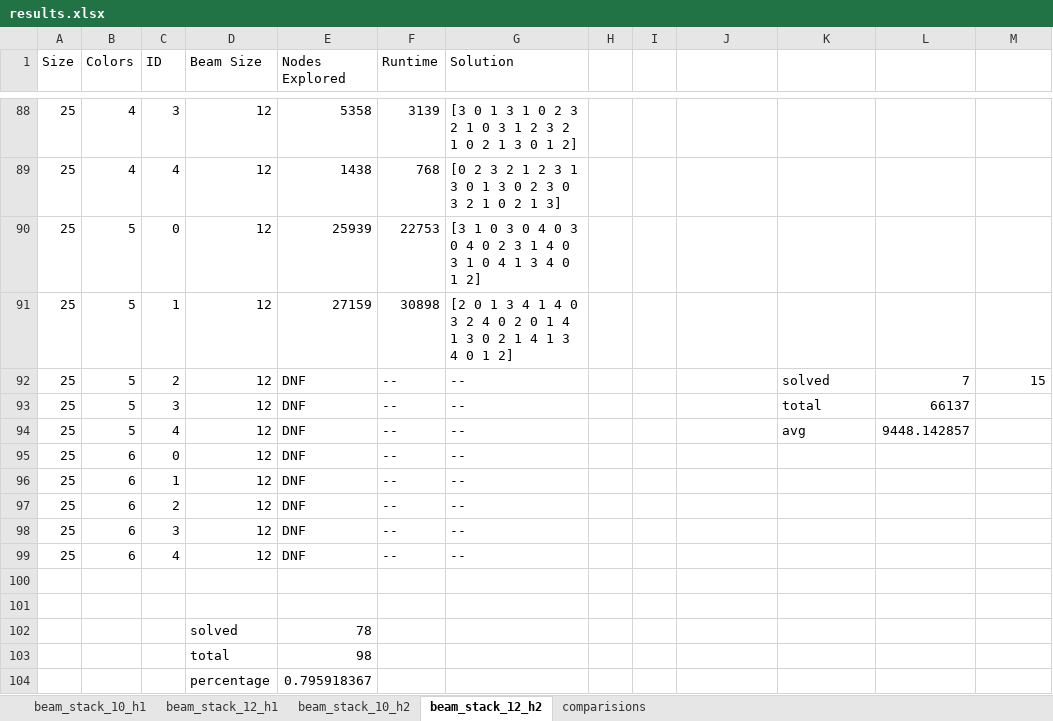
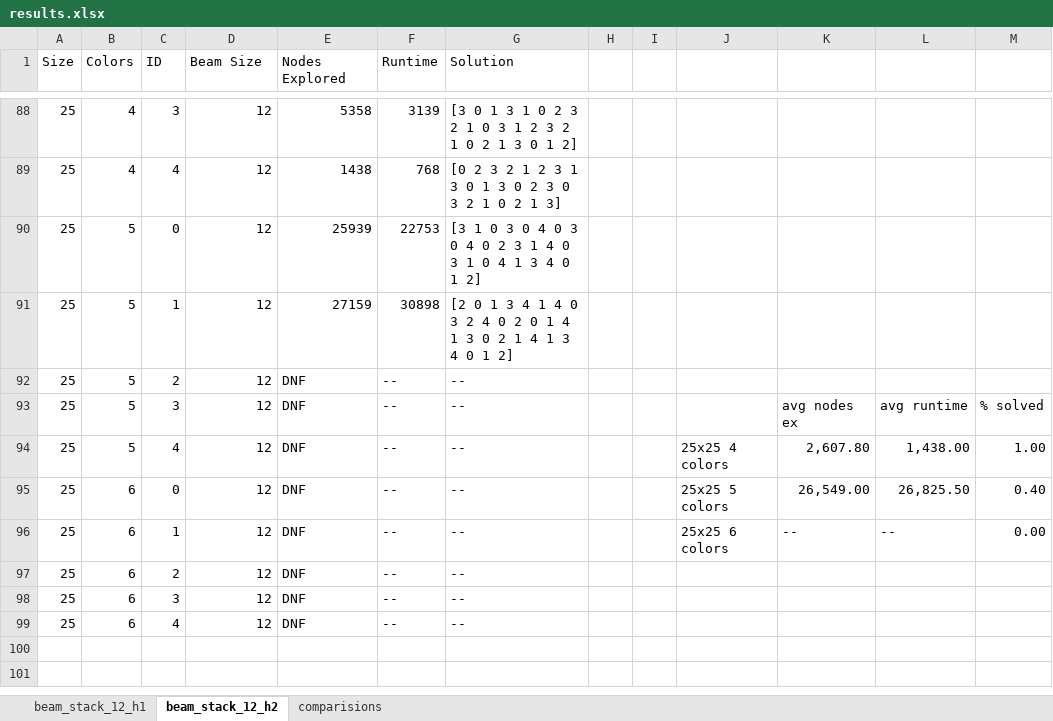
Before and after one commit to SmarfMagoosh/IntroToAIProject1, an Excel workbook: flooding/samples/experiment_results/beam_stack/beam_stack_excel/results.xlsx, sheet beam_stack_12_h2, drawn as a sheet; only a part is shown, gaps mark what is left out; values as stored, in another font and other column widths than the file's, no borders; the diff covers the shown part only; the diff names each change by its address in the sheet, - before the commit and + after, or states it on an @@ line.

```diff
--- a/flooding/samples/experiment_results/beam_stack/beam_stack_excel/results.xlsx (sheet beam_stack_12_h2)
+++ b/flooding/samples/experiment_results/beam_stack/beam_stack_excel/results.xlsx (sheet beam_stack_12_h2)
-sheet tab: beam_stack_10_h1
-sheet tab: beam_stack_10_h2
-K92: solved
+K92: (empty)
-L92: 7
+L92: (empty)
-M92: 15
+M92: (empty)
-K93: total
+K93: avg nodes ex
-L93: 66137
+L93: avg runtime
-M93: (empty)
+M93: % solved
-J94: (empty)
+J94: 25x25 4 colors
-K94: avg
+K94: 2,607.80
-L94: 9448.142857
+L94: 1,438.00
-M94: (empty)
+M94: 1.00
-J95: (empty)
+J95: 25x25 5 colors
-K95: (empty)
+K95: 26,549.00
-L95: (empty)
+L95: 26,825.50
-M95: (empty)
+M95: 0.40
-J96: (empty)
+J96: 25x25 6 colors
-K96: (empty)
+K96: --
-L96: (empty)
+L96: --
-M96: (empty)
+M96: 0.00
-row 100: (empty)
-row 101: (empty)
-row 102:  |  |  | solved | 78
-row 103:  |  |  | total | 98
-row 104:  |  |  | percentage | 0.795918367
```
Also changed, not shown: 88 edited cells elsewhere in this sheet, sheet beam_stack_12_h1, sheet comparisions.
